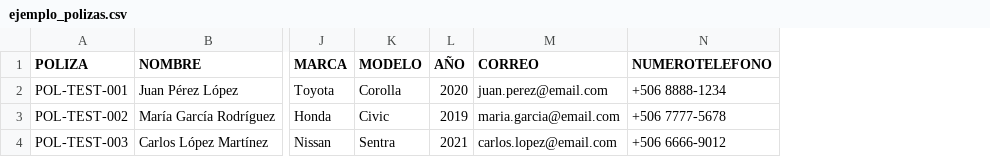
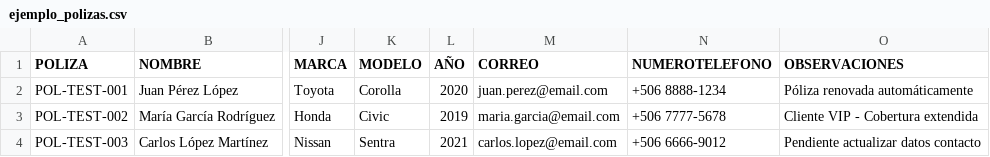
Before and after one commit to davila06/SIIGESE, a CSV file: ejemplo_polizas.csv, drawn as a sheet; only a part is shown, gaps mark what is left out; the diff names each change by its address in the sheet, - before the commit and + after, or states it on an @@ line.

Commit message:
Agregar columna Observaciones y corregir formato de fecha en tabla

```diff
--- a/ejemplo_polizas.csv
+++ b/ejemplo_polizas.csv
+column O (OBSERVACIONES), rows 2-4: Póliza renovada automáticamente | Cliente VIP - Cobertura extendida | Pendiente actualizar datos contacto
```
Also changed, not shown: 44 other files.
